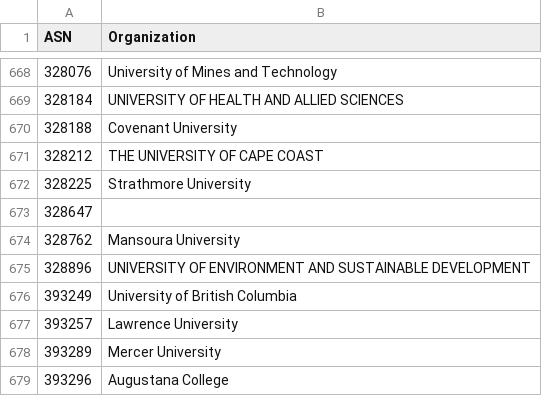
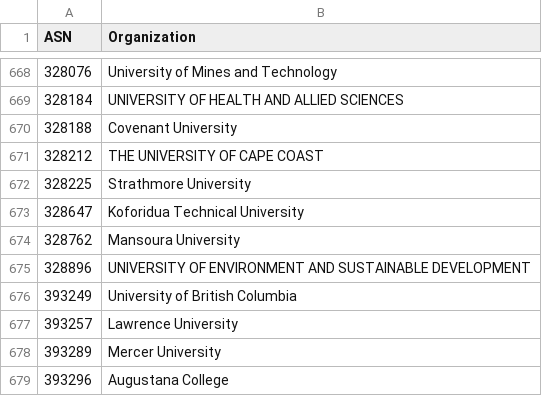
Before and after one commit to O-X-L/risk-db-lists, a CSV file: asn/kind_education.csv, drawn as a sheet; only a part is shown, gaps mark what is left out.

```diff
--- a/asn/kind_education.csv
+++ b/asn/kind_education.csv
@@ -672,3 +672,3 @@ ASN,Organization
 328225,Strathmore University
-328647,
+328647,Koforidua Technical University
 328762,Mansoura University
```
Also changed, not shown: asn/kind_hosting.csv, asn/kind_isp.csv, 37 other files.
